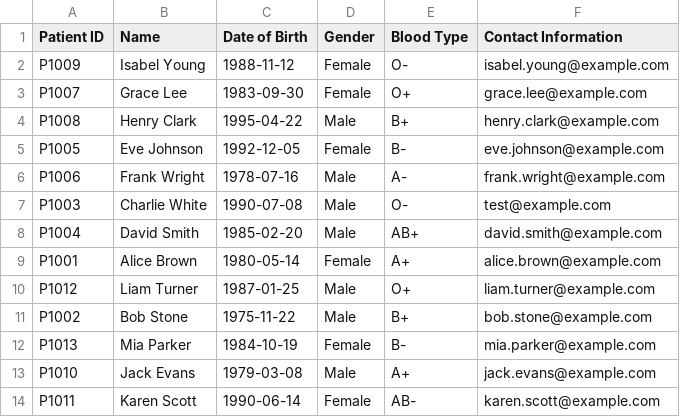
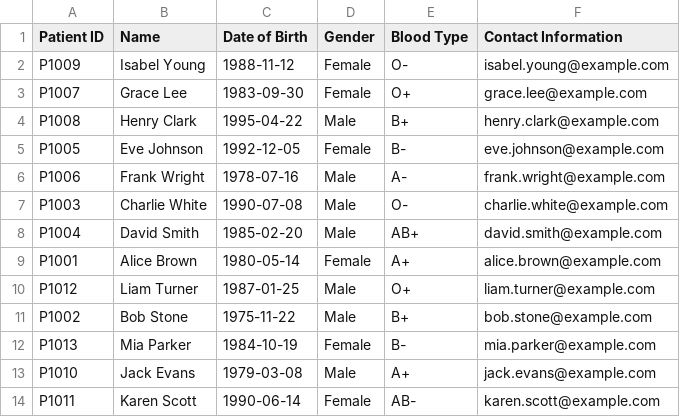
Before and after one commit to nithinsankar-b/SC2002_HMS_Team1, a CSV file: data/Patient.csv, drawn as a sheet.

Commit message:
Updated the function that updates patient contact information. New information will only be reflected upon next login

```diff
--- a/data/Patient.csv
+++ b/data/Patient.csv
@@ -6,3 +6,3 @@ P1005,Eve Johnson,1992-12-05,Female,B-,eve.johnson@example.com
 P1006,Frank Wright,1978-07-16,Male,A-,frank.wright@example.com
-P1003,Charlie White,1990-07-08,Male,O-,test@example.com
+P1003,Charlie White,1990-07-08,Male,O-,charlie.white@example.com
 P1004,David Smith,1985-02-20,Male,AB+,david.smith@example.com
```
Also changed, not shown: 6 other files.
